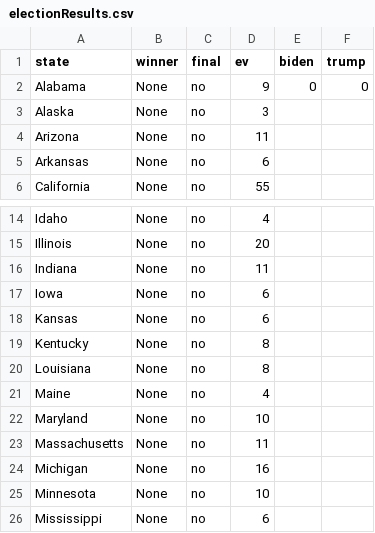
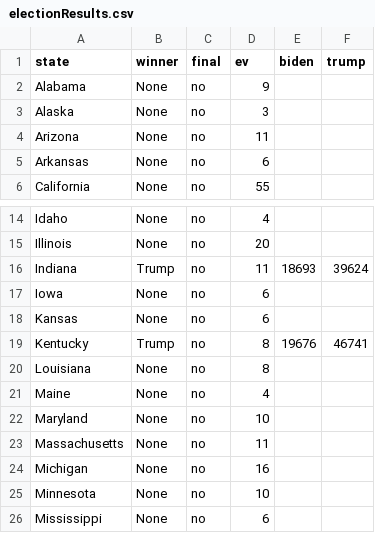
Before and after one commit to gcdean38/maneater, a CSV file: electionResults.csv, drawn as a sheet; only a part is shown, gaps mark what is left out.

Commit message:
update map

```diff
--- a/electionResults.csv
+++ b/electionResults.csv
@@ -1,3 +1,3 @@
 state,winner,final,ev,biden,trump
-Alabama,None,no,9,0,0
+Alabama,None,no,9,,
 Alaska,None,no,3,,
@@ -15,6 +15,6 @@ Idaho,None,no,4,,
 Illinois,None,no,20,,
-Indiana,None,no,11,,
+Indiana,Trump,no,11,18693,39624
 Iowa,None,no,6,,
 Kansas,None,no,6,,
-Kentucky,None,no,8,,
+Kentucky,Trump,no,8,19676,46741
 Louisiana,None,no,8,,
```
